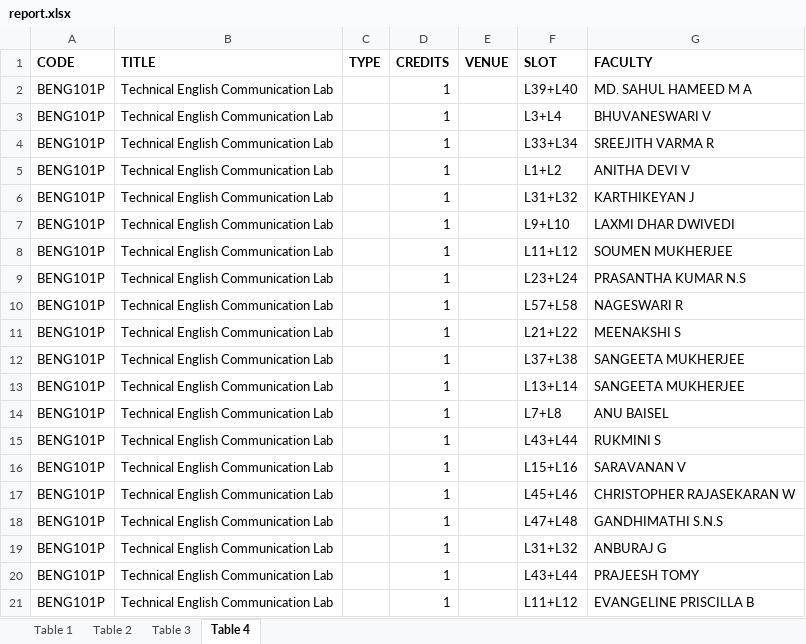
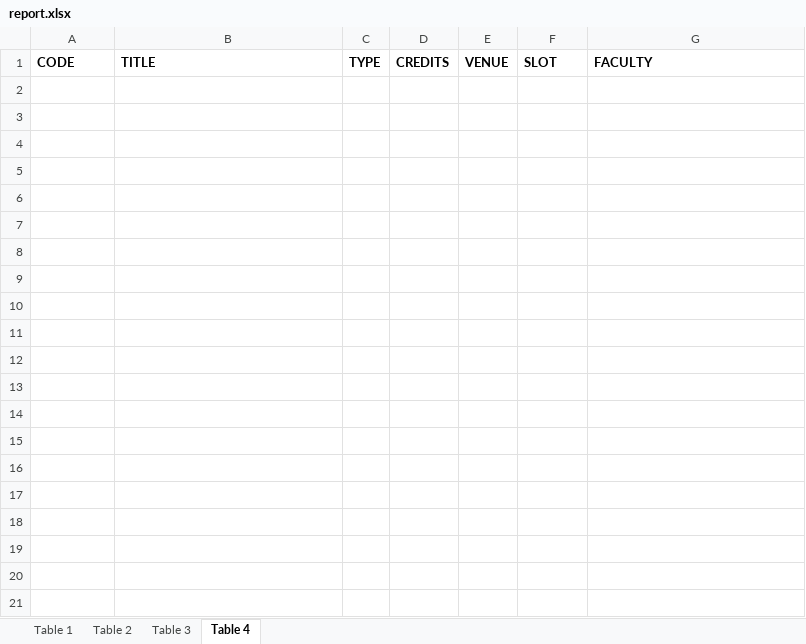
Before and after one commit to yashhatwar/FFCSonTheGo, an Excel workbook: util/report.xlsx, sheet Table 4, drawn as a sheet; only a part is shown; values as stored, in another font and other column widths than the file's, no borders; the diff covers the shown part only; the diff names each change by its address in the sheet, - before the commit and + after, or states it on an @@ line.

```diff
--- a/util/report.xlsx (sheet Table 4)
+++ b/util/report.xlsx (sheet Table 4)
-row 2: BENG101P | Technical English Communication Lab |  | 1 |  | L39+L40 | MD. SAHUL HAMEED M A
-row 3: BENG101P | Technical English Communication Lab |  | 1 |  | L3+L4 | BHUVANESWARI V
-row 4: BENG101P | Technical English Communication Lab |  | 1 |  | L33+L34 | SREEJITH VARMA R
-row 5: BENG101P | Technical English Communication Lab |  | 1 |  | L1+L2 | ANITHA DEVI V
-row 6: BENG101P | Technical English Communication Lab |  | 1 |  | L31+L32 | KARTHIKEYAN J
-row 7: BENG101P | Technical English Communication Lab |  | 1 |  | L9+L10 | LAXMI DHAR DWIVEDI
-row 8: BENG101P | Technical English Communication Lab |  | 1 |  | L11+L12 | SOUMEN MUKHERJEE
-row 9: BENG101P | Technical English Communication Lab |  | 1 |  | L23+L24 | PRASANTHA KUMAR N.S
-row 10: BENG101P | Technical English Communication Lab |  | 1 |  | L57+L58 | NAGESWARI R
-row 11: BENG101P | Technical English Communication Lab |  | 1 |  | L21+L22 | MEENAKSHI S
-row 12: BENG101P | Technical English Communication Lab |  | 1 |  | L37+L38 | SANGEETA MUKHERJEE
-row 13: BENG101P | Technical English Communication Lab |  | 1 |  | L13+L14 | SANGEETA MUKHERJEE
-row 14: BENG101P | Technical English Communication Lab |  | 1 |  | L7+L8 | ANU BAISEL
-row 15: BENG101P | Technical English Communication Lab |  | 1 |  | L43+L44 | RUKMINI S
-row 16: BENG101P | Technical English Communication Lab |  | 1 |  | L15+L16 | SARAVANAN V
-row 17: BENG101P | Technical English Communication Lab |  | 1 |  | L45+L46 | CHRISTOPHER RAJASEKARAN W
-row 18: BENG101P | Technical English Communication Lab |  | 1 |  | L47+L48 | GANDHIMATHI S.N.S
-row 19: BENG101P | Technical English Communication Lab |  | 1 |  | L31+L32 | ANBURAJ G
-row 20: BENG101P | Technical English Communication Lab |  | 1 |  | L43+L44 | PRAJEESH TOMY
-row 21: BENG101P | Technical English Communication Lab |  | 1 |  | L11+L12 | EVANGELINE PRISCILLA B
```
Also changed, not shown: 134 removed rows elsewhere in this sheet, sheet Table 1, sheet Table 3, sheet Table 2.
